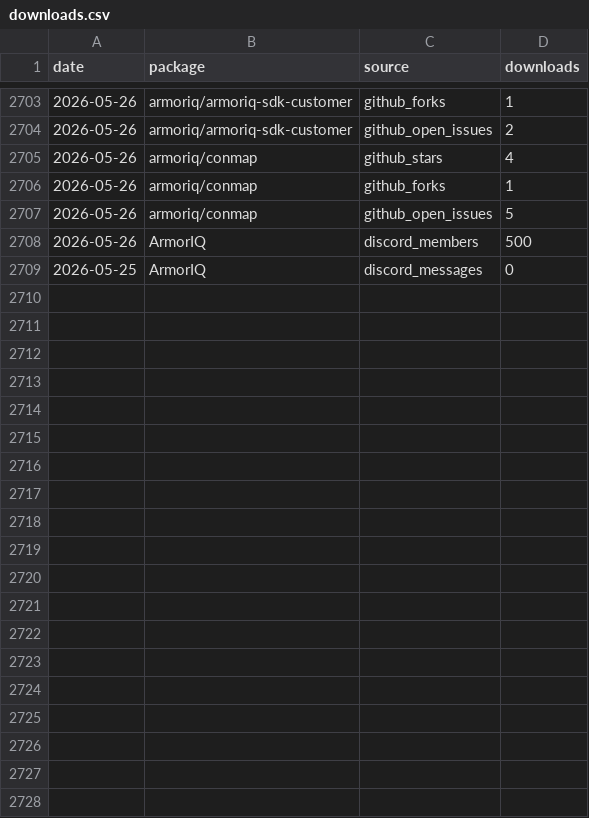
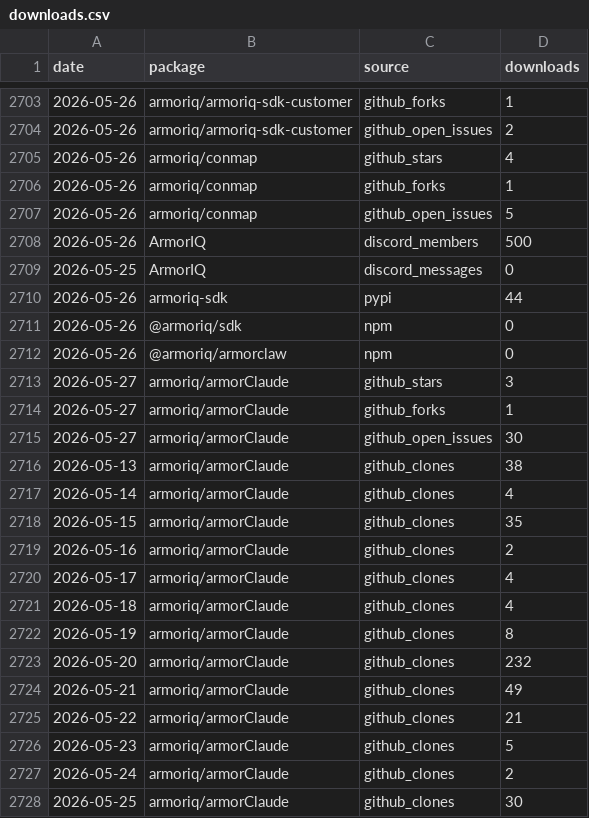
Before and after one commit to armoriq/.github, a CSV file: data/downloads.csv, drawn as a sheet; only a part is shown, gaps mark what is left out; the diff covers the shown part only.

```diff
--- a/data/downloads.csv
+++ b/data/downloads.csv
@@ -2709 +2709,20 @@ date,package,source,downloads
 2026-05-25,ArmorIQ,discord_messages,0
+2026-05-26,armoriq-sdk,pypi,44
+2026-05-26,@armoriq/sdk,npm,0
+2026-05-26,@armoriq/armorclaw,npm,0
+2026-05-27,armoriq/armorClaude,github_stars,3
+2026-05-27,armoriq/armorClaude,github_forks,1
+2026-05-27,armoriq/armorClaude,github_open_issues,30
+2026-05-13,armoriq/armorClaude,github_clones,38
+2026-05-14,armoriq/armorClaude,github_clones,4
+2026-05-15,armoriq/armorClaude,github_clones,35
+2026-05-16,armoriq/armorClaude,github_clones,2
+2026-05-17,armoriq/armorClaude,github_clones,4
+2026-05-18,armoriq/armorClaude,github_clones,4
+2026-05-19,armoriq/armorClaude,github_clones,8
+2026-05-20,armoriq/armorClaude,github_clones,232
+2026-05-21,armoriq/armorClaude,github_clones,49
+2026-05-22,armoriq/armorClaude,github_clones,21
+2026-05-23,armoriq/armorClaude,github_clones,5
+2026-05-24,armoriq/armorClaude,github_clones,2
+2026-05-25,armoriq/armorClaude,github_clones,30
```
Also changed, not shown: 12 added rows elsewhere in this file, 41 other files.
